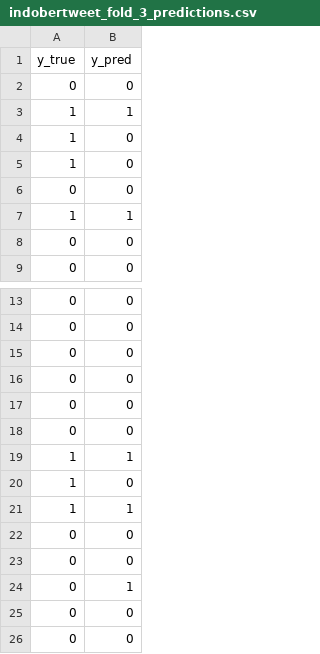
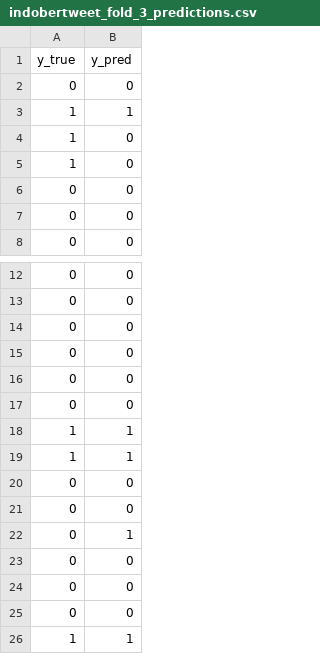
Before and after one commit to sintongsimon/analisis-sentimen-purbaya, a CSV file: results/indobertweet_fold_3_predictions.csv, drawn as a sheet; only a part is shown, gaps mark what is left out; the shorter side is filled out with more unchanged rows; the diff names each change by its address in the sheet, - before the commit and + after, or states it on an @@ line.

```diff
--- a/results/indobertweet_fold_3_predictions.csv
+++ b/results/indobertweet_fold_3_predictions.csv
-row 7: 1 | 1
-row 20: 1 | 0
```
Also changed, not shown: results/indobertweet_fold_1_predictions.csv, results/indobertweet_fold_2_predictions.csv, 2 other files.
